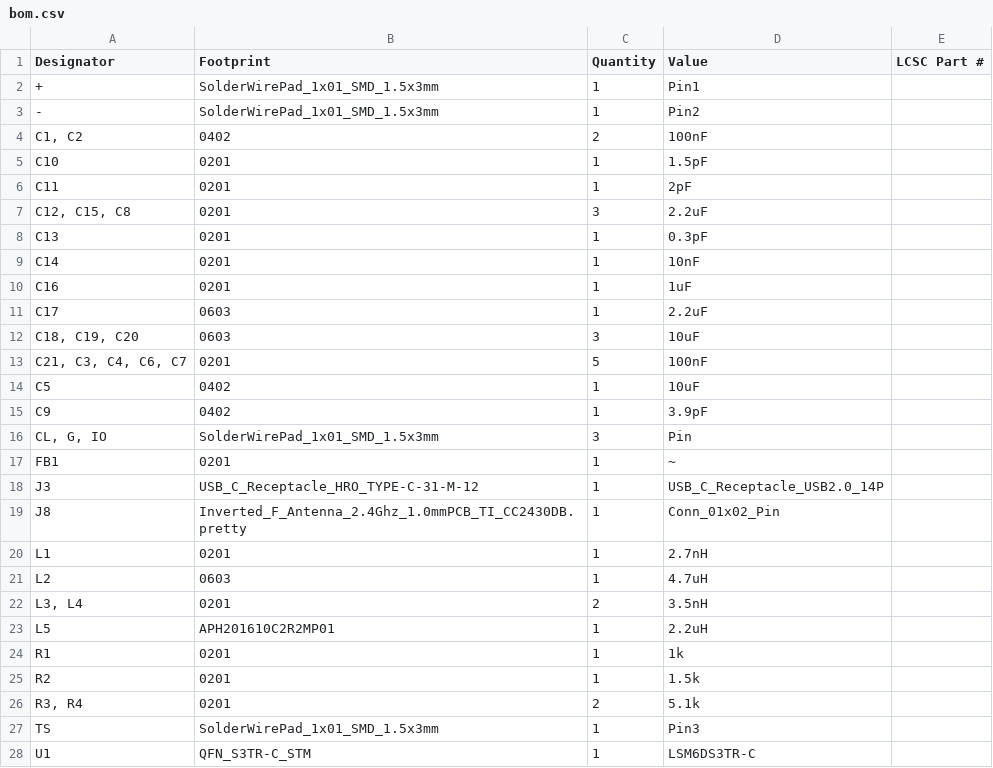
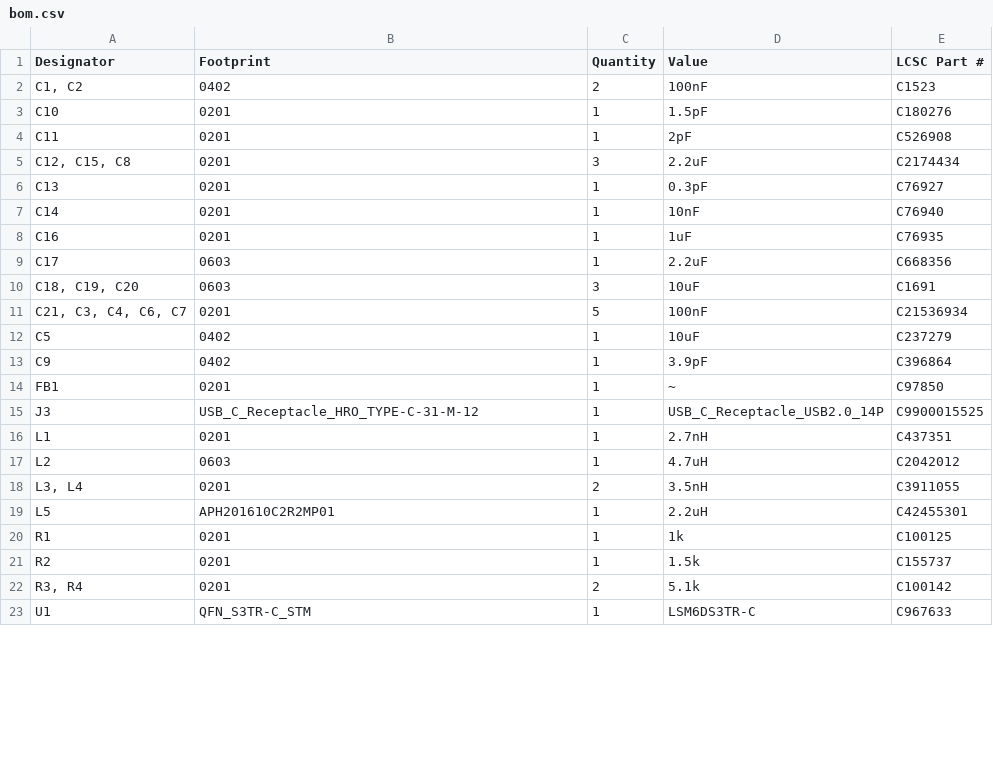
Before and after one commit to Kacafly10/IMU-Control, a CSV file: production/bom.csv, drawn as a sheet; only a part is shown; the diff covers the shown part only.

```diff
--- a/production/bom.csv
+++ b/production/bom.csv
@@ -1,28 +1,23 @@
 Designator,Footprint,Quantity,Value,LCSC Part #
-+,SolderWirePad_1x01_SMD_1.5x3mm,1,Pin1,
--,SolderWirePad_1x01_SMD_1.5x3mm,1,Pin2,
-"C1, C2",0402,2,100nF,
-C10,0201,1,1.5pF,
-C11,0201,1,2pF,
-"C12, C15, C8",0201,3,2.2uF,
-C13,0201,1,0.3pF,
-C14,0201,1,10nF,
-C16,0201,1,1uF,
-C17,0603,1,2.2uF,
-"C18, C19, C20",0603,3,10uF,
-"C21, C3, C4, C6, C7",0201,5,100nF,
-C5,0402,1,10uF,
-C9,0402,1,3.9pF,
-"CL, G, IO",SolderWirePad_1x01_SMD_1.5x3mm,3,Pin,
-FB1,0201,1,~,
-J3,USB_C_Receptacle_HRO_TYPE-C-31-M-12,1,USB_C_Receptacle_USB2.0_14P,
-J8,Inverted_F_Antenna_2.4Ghz_1.0mmPCB_TI_CC2430DB.pretty,1,Conn_01x02_Pin,
-L1,0201,1,2.7nH,
-L2,0603,1,4.7uH,
-"L3, L4",0201,2,3.5nH,
-L5,APH201610C2R2MP01,1,2.2uH,
-R1,0201,1,1k,
-R2,0201,1,1.5k,
-"R3, R4",0201,2,5.1k,
-TS,SolderWirePad_1x01_SMD_1.5x3mm,1,Pin3,
-U1,QFN_S3TR-C_STM,1,LSM6DS3TR-C,
+"C1, C2",0402,2,100nF,C1523
+C10,0201,1,1.5pF,C180276
+C11,0201,1,2pF,C526908
+"C12, C15, C8",0201,3,2.2uF,C2174434
+C13,0201,1,0.3pF,C76927
+C14,0201,1,10nF,C76940
+C16,0201,1,1uF,C76935
+C17,0603,1,2.2uF,C668356
+"C18, C19, C20",0603,3,10uF,C1691
+"C21, C3, C4, C6, C7",0201,5,100nF,C21536934
+C5,0402,1,10uF, C237279
+C9,0402,1,3.9pF,C396864
+FB1,0201,1,~,C97850
+J3,USB_C_Receptacle_HRO_TYPE-C-31-M-12,1,USB_C_Receptacle_USB2.0_14P,C9900015525
+L1,0201,1,2.7nH,C437351
+L2,0603,1,4.7uH,C2042012
+"L3, L4",0201,2,3.5nH,C3911055
+L5,APH201610C2R2MP01,1,2.2uH,C42455301
+R1,0201,1,1k,C100125
+R2,0201,1,1.5k,C155737
+"R3, R4",0201,2,5.1k,C100142
+U1,QFN_S3TR-C_STM,1,LSM6DS3TR-C,C967633
```
Also changed, not shown: 5 edited cells elsewhere in this file, 12 other files.
